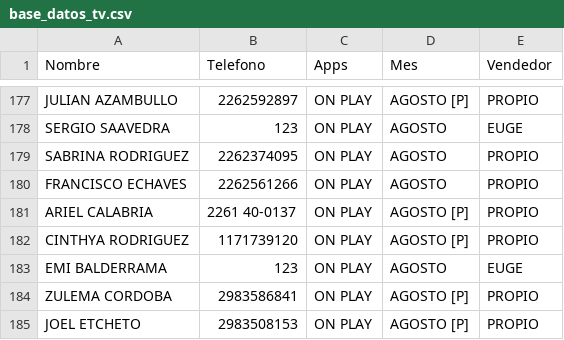
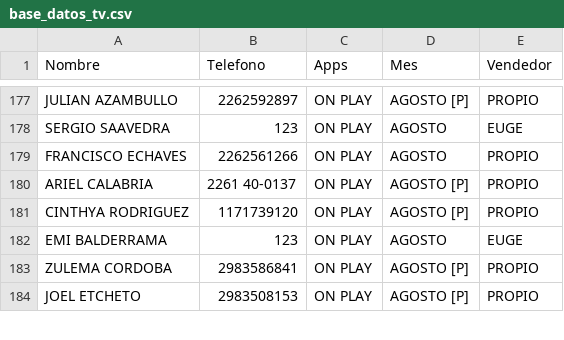
Before and after one commit to radioprolait/tv-digital-admin, a CSV file: base_datos_tv.csv, drawn as a sheet; only a part is shown, gaps mark what is left out.

Commit message:
Actualizar base de clientes

```diff
--- a/base_datos_tv.csv
+++ b/base_datos_tv.csv
@@ -178,3 +178,2 @@ JULIAN AZAMBULLO,2262592897,ON PLAY,AGOSTO [P],PROPIO
 SERGIO SAAVEDRA,123,ON PLAY,AGOSTO,EUGE
-SABRINA RODRIGUEZ,2262374095,ON PLAY,AGOSTO,PROPIO
 FRANCISCO ECHAVES,2262561266,ON PLAY,AGOSTO,PROPIO
```
